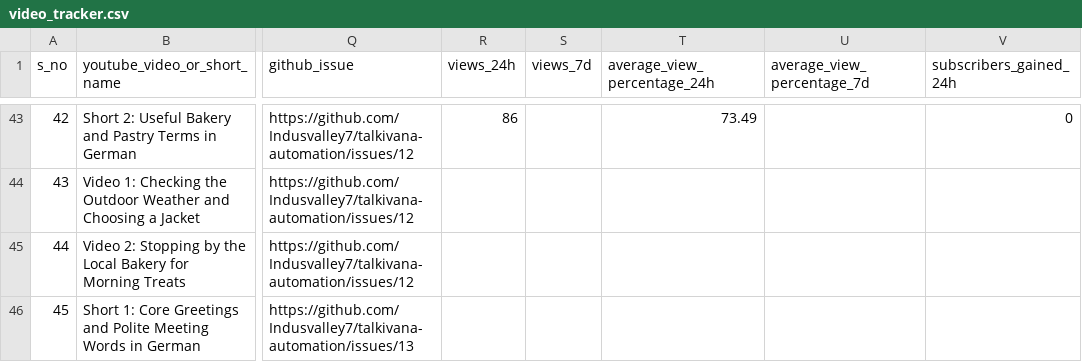
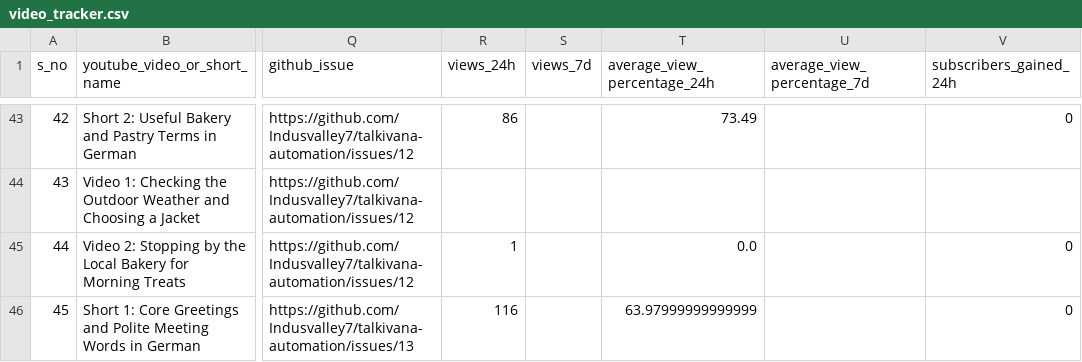
Before and after one commit to Indusvalley7/talkivana-automation, a CSV file: tracker/video_tracker.csv, drawn as a sheet; only a part is shown, gaps mark what is left out; the diff covers the shown part only; the diff names each change by its address in the sheet, - before the commit and + after, or states it on an @@ line.

```diff
--- a/tracker/video_tracker.csv
+++ b/tracker/video_tracker.csv
-R45 (views_24h): (empty)
+R45 (views_24h): 1
-T45 (average_view_percentage_24h): (empty)
+T45 (average_view_percentage_24h): 0.0
-V45:V46 (subscribers_gained_24h): (empty)
+V45:V46 (subscribers_gained_24h): 0
-R46 (views_24h): (empty)
+R46 (views_24h): 116
-T46 (average_view_percentage_24h): (empty)
+T46 (average_view_percentage_24h): 63.97999999999999
```
Also changed, not shown: 11 edited cells elsewhere in this file.
